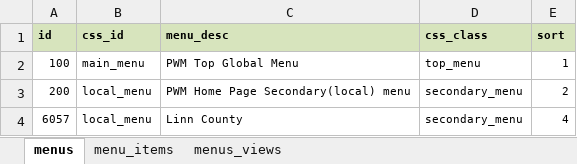
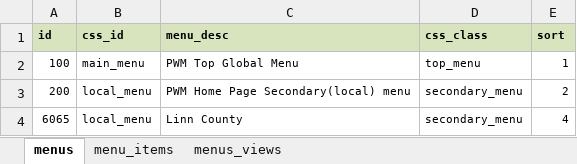
Before and after one commit to ui-libraries/PWM, an Excel workbook: resources/csv/menus.xlsm, sheet menus, drawn as a sheet; values as stored, in another font and other column widths than the file's, no borders; the diff names each change by its address in the sheet, - before the commit and + after, or states it on an @@ line.

Commit message:
revised menus to counties by region

```diff
--- a/resources/csv/menus.xlsm (sheet menus)
+++ b/resources/csv/menus.xlsm (sheet menus)
-A4 (id): 6057
+A4 (id): 6065
```
Also changed, not shown: sheet menu_items, sheet menus_views, 10 other files.
